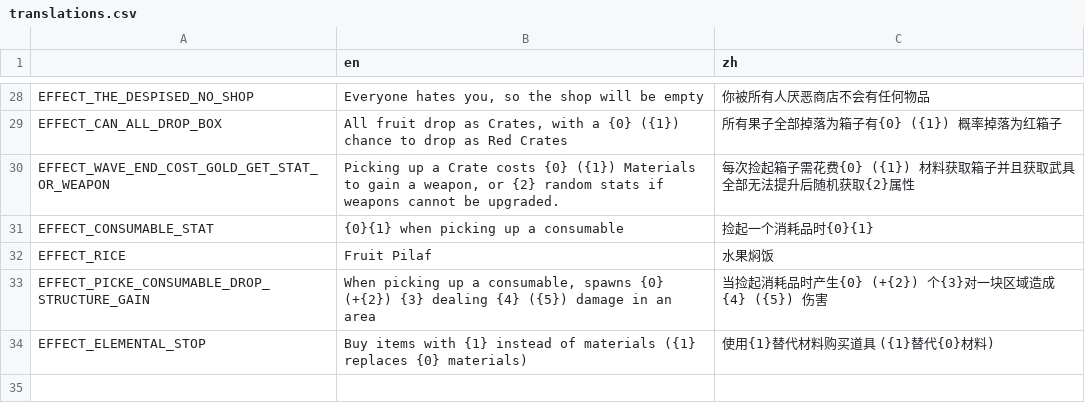
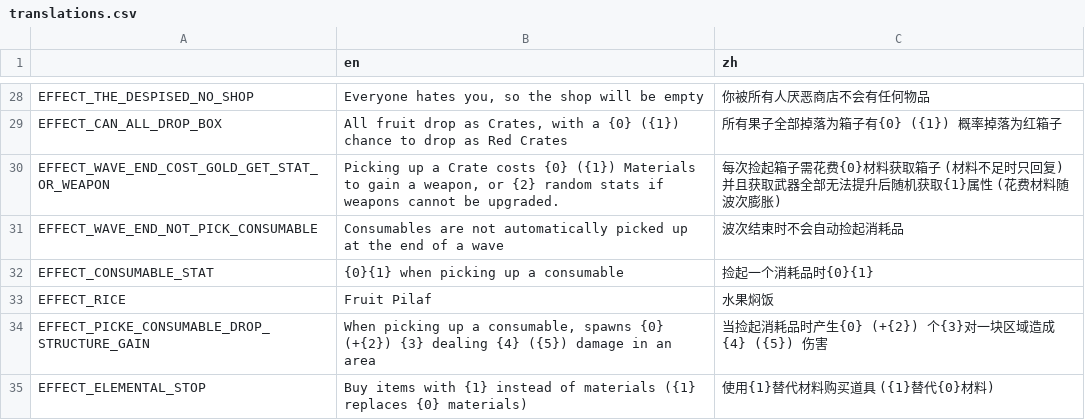
Before and after one commit to FengLiuFeseliud/Brotato-FengAddMods, a CSV file: translations/translations.csv, drawn as a sheet; only a part is shown, gaps mark what is left out.

Commit message:
add EFFECT_WAVE_END_NOT_PICK_CONSUMABLE and reset effects

```diff
--- a/translations/translations.csv
+++ b/translations/translations.csv
@@ -29,3 +29,4 @@ EFFECT_THE_DESPISED_NO_SHOP,"Everyone hates you, so the shop will be empty",你
 EFFECT_CAN_ALL_DROP_BOX,"All fruit drop as Crates, with a {0} ({1}) chance to drop as Red Crates",所有果子全部掉落为箱子有{0} ({1}) 概率掉落为红箱子
-EFFECT_WAVE_END_COST_GOLD_GET_STAT_OR_WEAPON,"Picking up a Crate costs {0} ({1}) Materials to gain a weapon, or {2} random stats if weapons cannot be upgraded.",每次捡起箱子需花费{0} ({1}) 材料获取箱子并且获取武具全部无法提升后随机获取{2}属性
+EFFECT_WAVE_END_COST_GOLD_GET_STAT_OR_WEAPON,"Picking up a Crate costs {0} ({1}) Materials to gain a weapon, or {2} random stats if weapons cannot be upgraded.",每次捡起箱子需花费{0}材料获取箱子 (材料不足时只回复) 并且获取武器全部无法提升后随机获取{1}属性 (花费材料随波次膨胀)
+EFFECT_WAVE_END_NOT_PICK_CONSUMABLE,Consumables are not automatically picked up at the end of a wave,波次结束时不会自动捡起消耗品
 EFFECT_CONSUMABLE_STAT,"{0}{1} when picking up a consumable",捡起一个消耗品时{0}{1}
```
Also changed, not shown: 15 other files.
